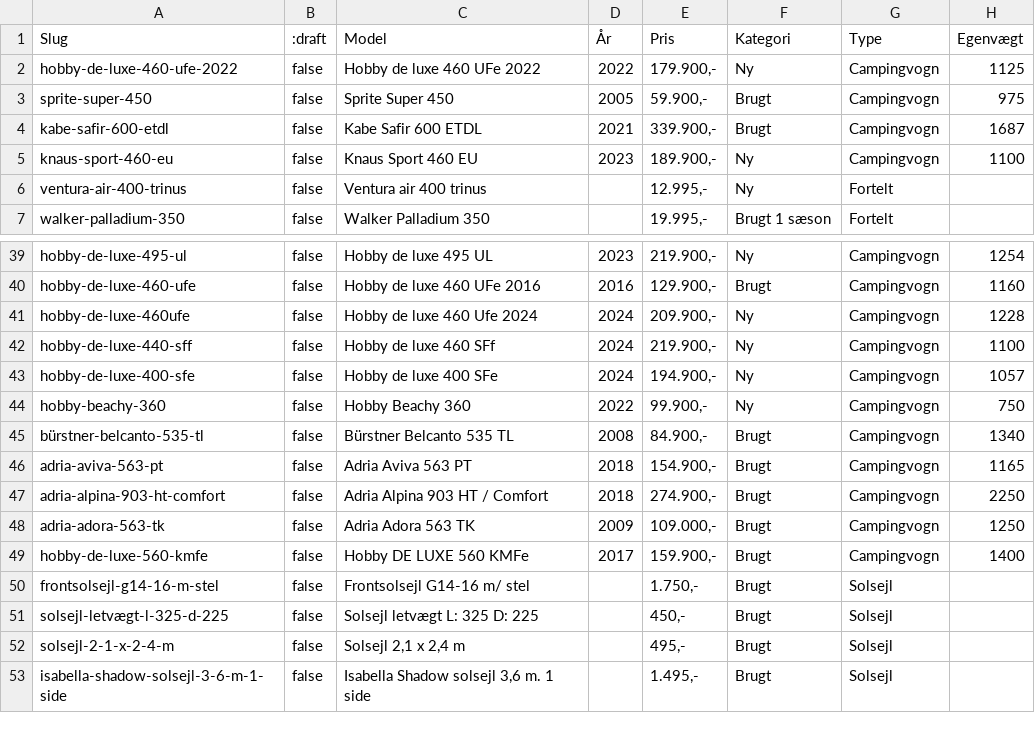
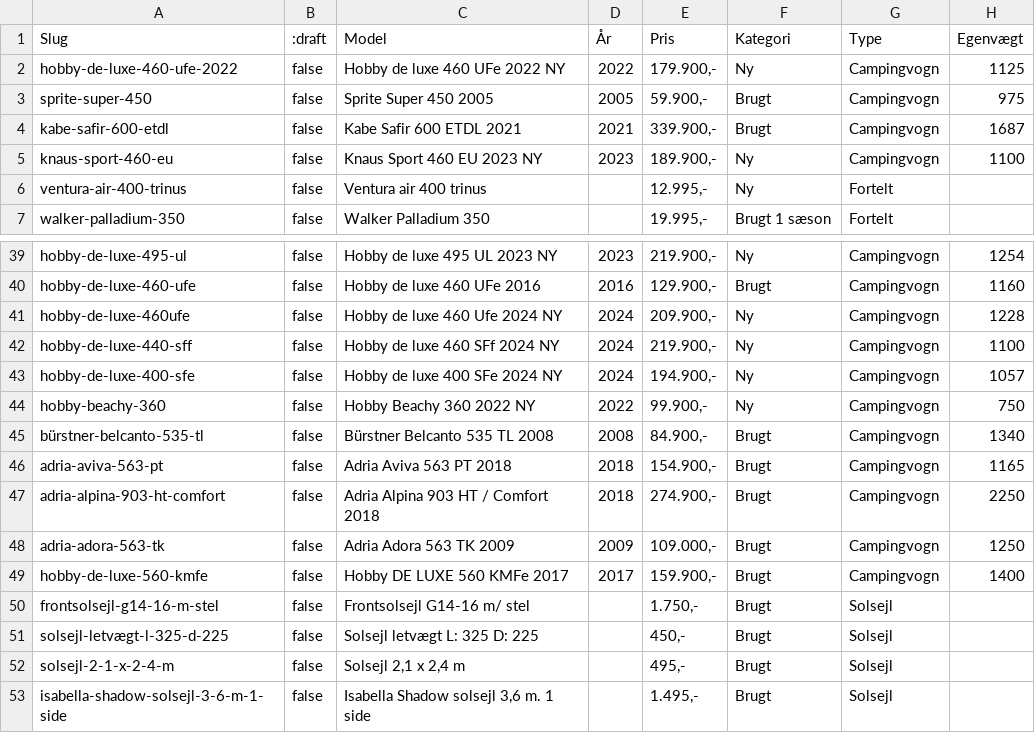
Before and after one commit to kimhoyberg/gog-feed, a CSV file: cms.csv, drawn as a sheet; only a part is shown, gaps mark what is left out; the diff covers the shown part only; the diff names each change by its address in the sheet, - before the commit and + after, or states it on an @@ line.

```diff
--- a/cms.csv
+++ b/cms.csv
-C2 (Model): Hobby de luxe 460 UFe 2022
+C2 (Model): Hobby de luxe 460 UFe 2022 NY
-C3 (Model): Sprite Super 450
+C3 (Model): Sprite Super 450 2005
-C4 (Model): Kabe Safir 600 ETDL
+C4 (Model): Kabe Safir 600 ETDL 2021
-C5 (Model): Knaus Sport 460 EU
+C5 (Model): Knaus Sport 460 EU 2023 NY
-C39 (Model): Hobby de luxe 495 UL
+C39 (Model): Hobby de luxe 495 UL 2023 NY
-C41 (Model): Hobby de luxe 460 Ufe 2024
+C41 (Model): Hobby de luxe 460 Ufe 2024 NY
-C42 (Model): Hobby de luxe 460 SFf
+C42 (Model): Hobby de luxe 460 SFf 2024 NY
-C43 (Model): Hobby de luxe 400 SFe
+C43 (Model): Hobby de luxe 400 SFe 2024 NY
-C44 (Model): Hobby Beachy 360
+C44 (Model): Hobby Beachy 360 2022 NY
-C45 (Model): Bürstner Belcanto 535 TL
+C45 (Model): Bürstner Belcanto 535 TL 2008
-C46 (Model): Adria Aviva 563 PT
+C46 (Model): Adria Aviva 563 PT 2018
-C47 (Model): Adria Alpina 903 HT / Comfort
+C47 (Model): Adria Alpina 903 HT / Comfort 2018
-C48 (Model): Adria Adora 563 TK
+C48 (Model): Adria Adora 563 TK 2009
-C49 (Model): Hobby DE LUXE 560 KMFe
+C49 (Model): Hobby DE LUXE 560 KMFe 2017
```
Also changed, not shown: 25 edited cells elsewhere in this file.
